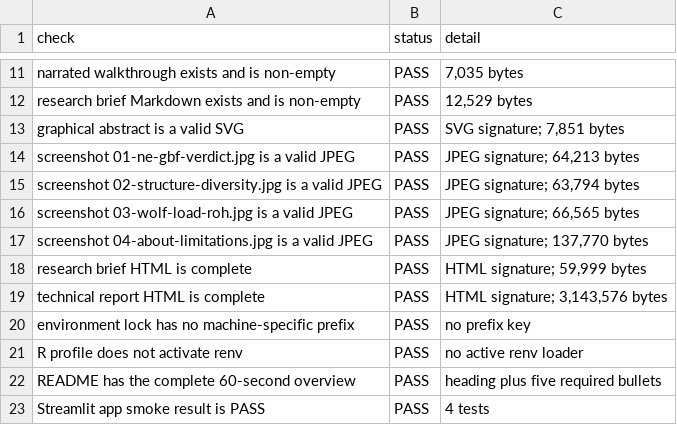
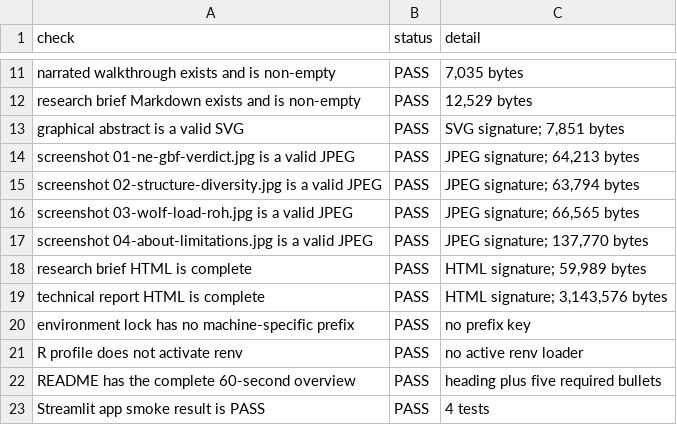
Before and after one commit to AMK-bot/conservation-genomics-reanalysis, a TSV file: results/tables/validation_phase5a.tsv, drawn as a sheet; only a part is shown, gaps mark what is left out.

```diff
--- a/results/tables/validation_phase5a.tsv
+++ b/results/tables/validation_phase5a.tsv
@@ -17,3 +17,3 @@ screenshot 03-wolf-load-roh.jpg is a valid JPEG	PASS	JPEG signature; 66,565 byte
 screenshot 04-about-limitations.jpg is a valid JPEG	PASS	JPEG signature; 137,770 bytes
-research brief HTML is complete	PASS	HTML signature; 59,999 bytes
+research brief HTML is complete	PASS	HTML signature; 59,989 bytes
 technical report HTML is complete	PASS	HTML signature; 3,143,576 bytes
```
Also changed, not shown: results/tables/validation_phase5b_delivery.tsv, 5 other files.
